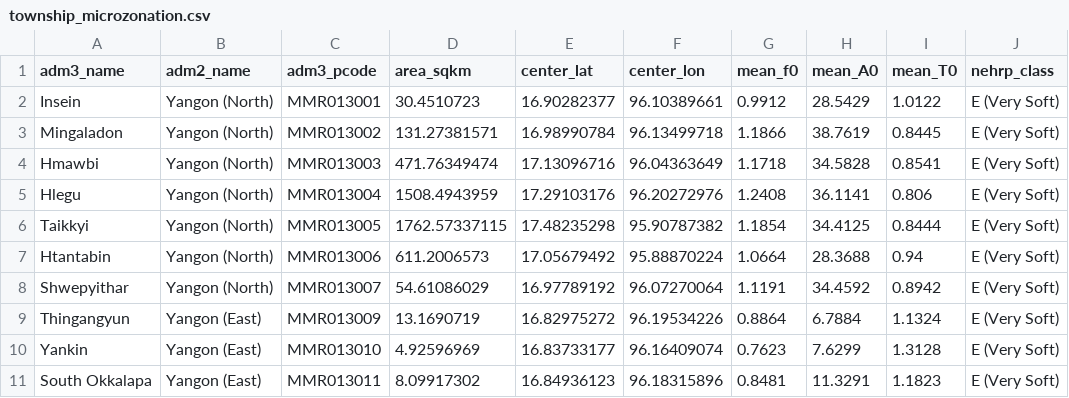
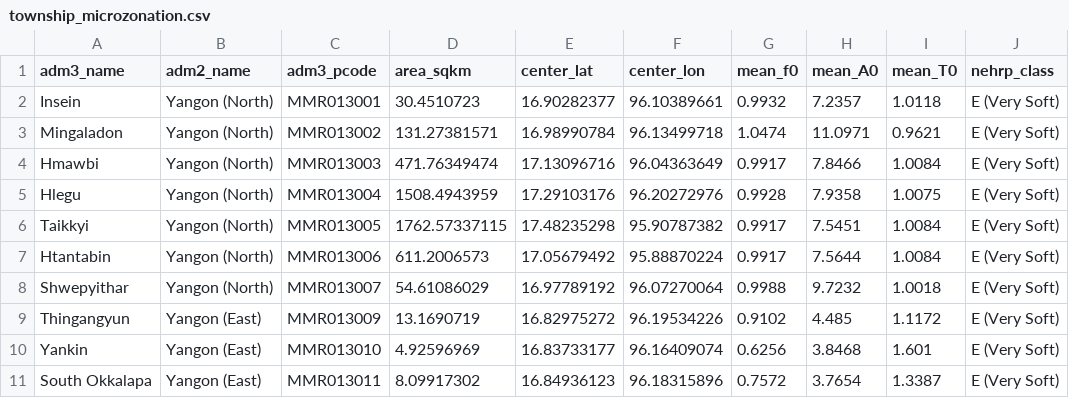
Before and after one commit to geonet-myanmar/yangon-seismic-risk-analysis, a CSV file: outputs/township_microzonation.csv, drawn as a sheet; only a part is shown; the diff covers the shown part only.

```diff
--- a/outputs/township_microzonation.csv
+++ b/outputs/township_microzonation.csv
@@ -1,11 +1,11 @@
 adm3_name,adm2_name,adm3_pcode,area_sqkm,center_lat,center_lon,mean_f0,mean_A0,mean_T0,nehrp_class
-Insein,Yangon (North),MMR013001,30.4510723,16.90282377,96.10389661,0.9912,28.5429,1.0122,E (Very Soft)
-Mingaladon,Yangon (North),MMR013002,131.27381571,16.98990784,96.13499718,1.1866,38.7619,0.8445,E (Very Soft)
-Hmawbi,Yangon (North),MMR013003,471.76349474,17.13096716,96.04363649,1.1718,34.5828,0.8541,E (Very Soft)
-Hlegu,Yangon (North),MMR013004,1508.4943959,17.29103176,96.20272976,1.2408,36.1141,0.806,E (Very Soft)
-Taikkyi,Yangon (North),MMR013005,1762.57337115,17.48235298,95.90787382,1.1854,34.4125,0.8444,E (Very Soft)
-Htantabin,Yangon (North),MMR013006,611.2006573,17.05679492,95.88870224,1.0664,28.3688,0.94,E (Very Soft)
-Shwepyithar,Yangon (North),MMR013007,54.61086029,16.97789192,96.07270064,1.1191,34.4592,0.8942,E (Very Soft)
-Thingangyun,Yangon (East),MMR013009,13.1690719,16.82975272,96.19534226,0.8864,6.7884,1.1324,E (Very Soft)
-Yankin,Yangon (East),MMR013010,4.92596969,16.83733177,96.16409074,0.7623,7.6299,1.3128,E (Very Soft)
-South Okkalapa,Yangon (East),MMR013011,8.09917302,16.84936123,96.18315896,0.8481,11.3291,1.1823,E (Very Soft)
+Insein,Yangon (North),MMR013001,30.4510723,16.90282377,96.10389661,0.9932,7.2357,1.0118,E (Very Soft)
+Mingaladon,Yangon (North),MMR013002,131.27381571,16.98990784,96.13499718,1.0474,11.0971,0.9621,E (Very Soft)
+Hmawbi,Yangon (North),MMR013003,471.76349474,17.13096716,96.04363649,0.9917,7.8466,1.0084,E (Very Soft)
+Hlegu,Yangon (North),MMR013004,1508.4943959,17.29103176,96.20272976,0.9928,7.9358,1.0075,E (Very Soft)
+Taikkyi,Yangon (North),MMR013005,1762.57337115,17.48235298,95.90787382,0.9917,7.5451,1.0084,E (Very Soft)
+Htantabin,Yangon (North),MMR013006,611.2006573,17.05679492,95.88870224,0.9917,7.5644,1.0084,E (Very Soft)
+Shwepyithar,Yangon (North),MMR013007,54.61086029,16.97789192,96.07270064,0.9988,9.7232,1.0018,E (Very Soft)
+Thingangyun,Yangon (East),MMR013009,13.1690719,16.82975272,96.19534226,0.9102,4.485,1.1172,E (Very Soft)
+Yankin,Yangon (East),MMR013010,4.92596969,16.83733177,96.16409074,0.6256,3.8468,1.601,E (Very Soft)
+South Okkalapa,Yangon (East),MMR013011,8.09917302,16.84936123,96.18315896,0.7572,3.7654,1.3387,E (Very Soft)
```
Also changed, not shown: 102 edited cells elsewhere in this file, outputs/township_exposure.csv, outputs/township_risk_index.csv, 7 other files.
